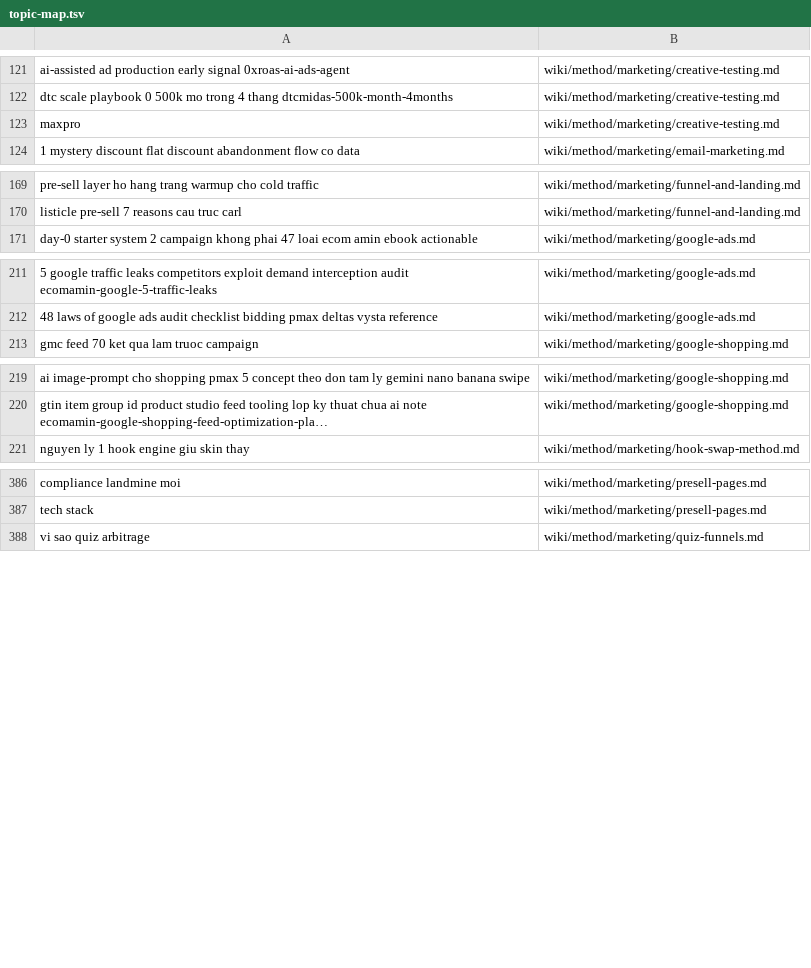
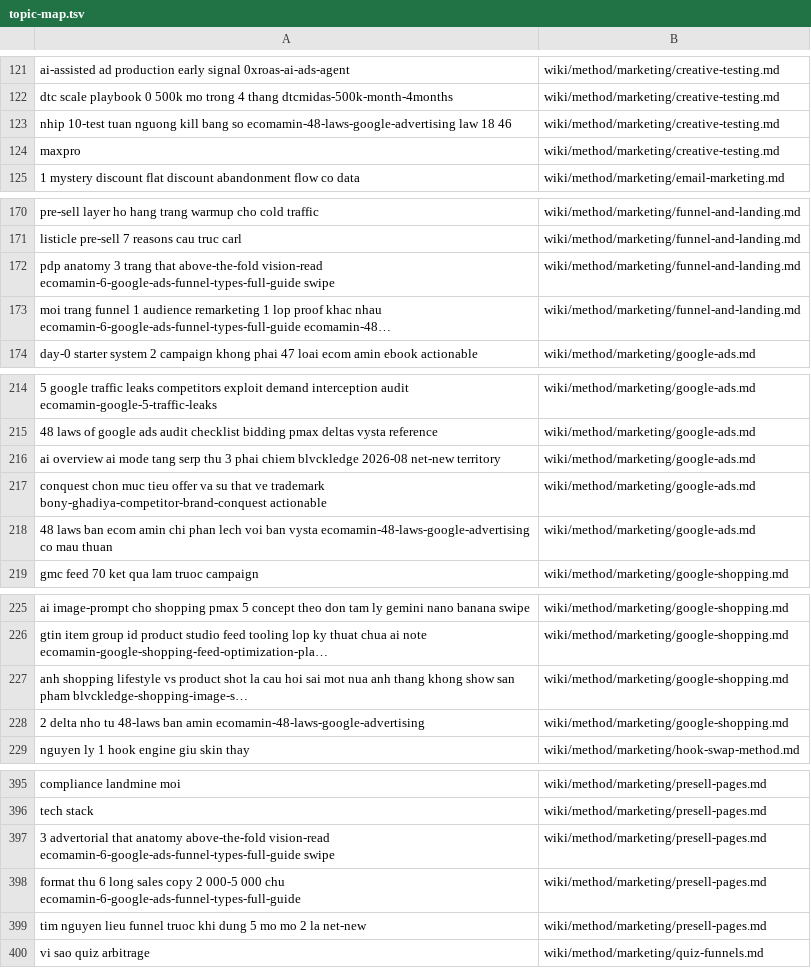
Before and after one commit to unicorn-monster/obsidian-huy, a TSV file: .brain/topic-map.tsv, drawn as a sheet; only a part is shown, gaps mark what is left out; the diff covers the shown part only; the diff names each change by its address in the sheet, - before the commit and + after, or states it on an @@ line.

```diff
--- a/.brain/topic-map.tsv
+++ b/.brain/topic-map.tsv
+row 123: nhip 10-test tuan nguong kill bang so ecomamin-48-laws-google-advertising law 18 46 | wiki/method/marketing/creative-testing.md
+row 172: pdp anatomy 3 trang that above-the-fold vision-read ecomamin-6-google-ads-funnel-types-full-guide swipe | wiki/method/marketing/funnel-and-landing.md
+row 173: moi trang funnel 1 audience remarketing 1 lop proof khac nhau ecomamin-6-google-ads-funnel-types-full-guide ecomamin-48… | wiki/method/marketing/funnel-and-landing.md
+row 216: ai overview ai mode tang serp thu 3 phai chiem blvckledge 2026-08 net-new territory | wiki/method/marketing/google-ads.md
+row 217: conquest chon muc tieu offer va su that ve trademark bony-ghadiya-competitor-brand-conquest actionable | wiki/method/marketing/google-ads.md
+row 218: 48 laws ban ecom amin chi phan lech voi ban vysta ecomamin-48-laws-google-advertising co mau thuan | wiki/method/marketing/google-ads.md
+row 227: anh shopping lifestyle vs product shot la cau hoi sai mot nua anh thang khong show san pham blvckledge-shopping-image-s… | wiki/method/marketing/google-shopping.md
+row 228: 2 delta nho tu 48-laws ban amin ecomamin-48-laws-google-advertising | wiki/method/marketing/google-shopping.md
+row 397: 3 advertorial that anatomy above-the-fold vision-read ecomamin-6-google-ads-funnel-types-full-guide swipe | wiki/method/marketing/presell-pages.md
+row 398: format thu 6 long sales copy 2 000-5 000 chu ecomamin-6-google-ads-funnel-types-full-guide | wiki/method/marketing/presell-pages.md
+row 399: tim nguyen lieu funnel truoc khi dung 5 mo mo 2 la net-new | wiki/method/marketing/presell-pages.md
```
Also changed, not shown: 2 added rows elsewhere in this file, .brain/catalogue.tsv, 15 other files.
